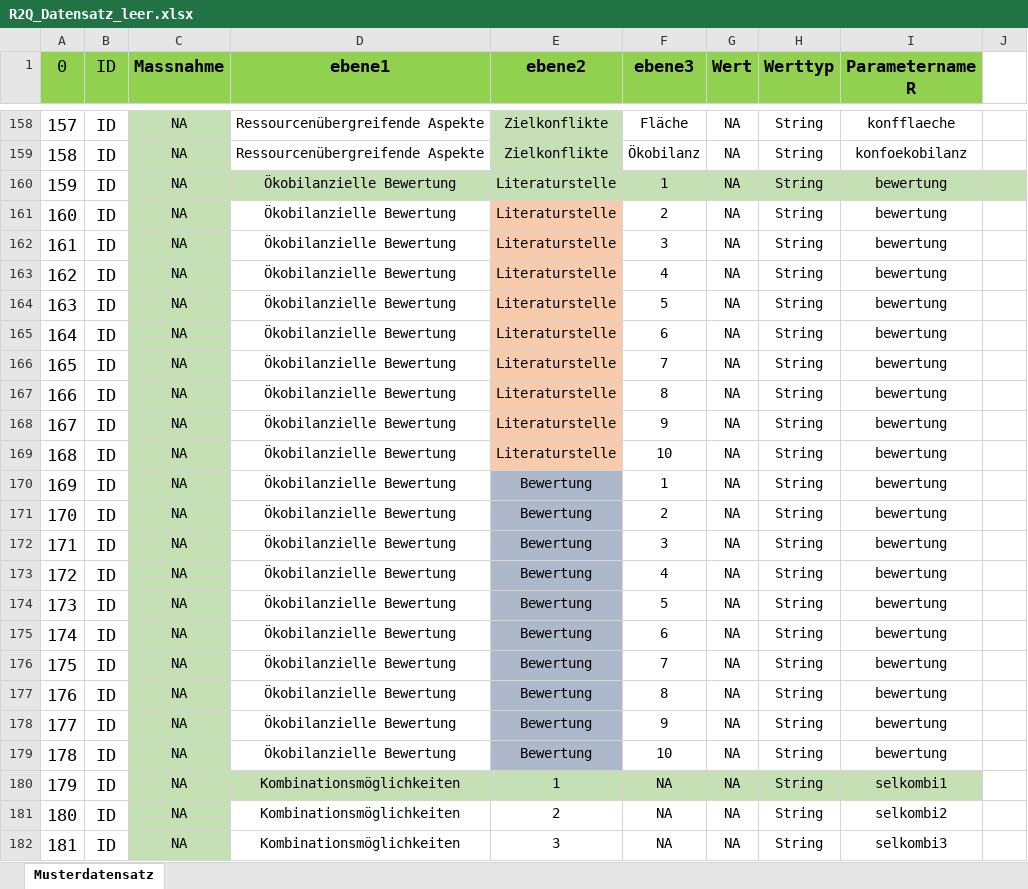
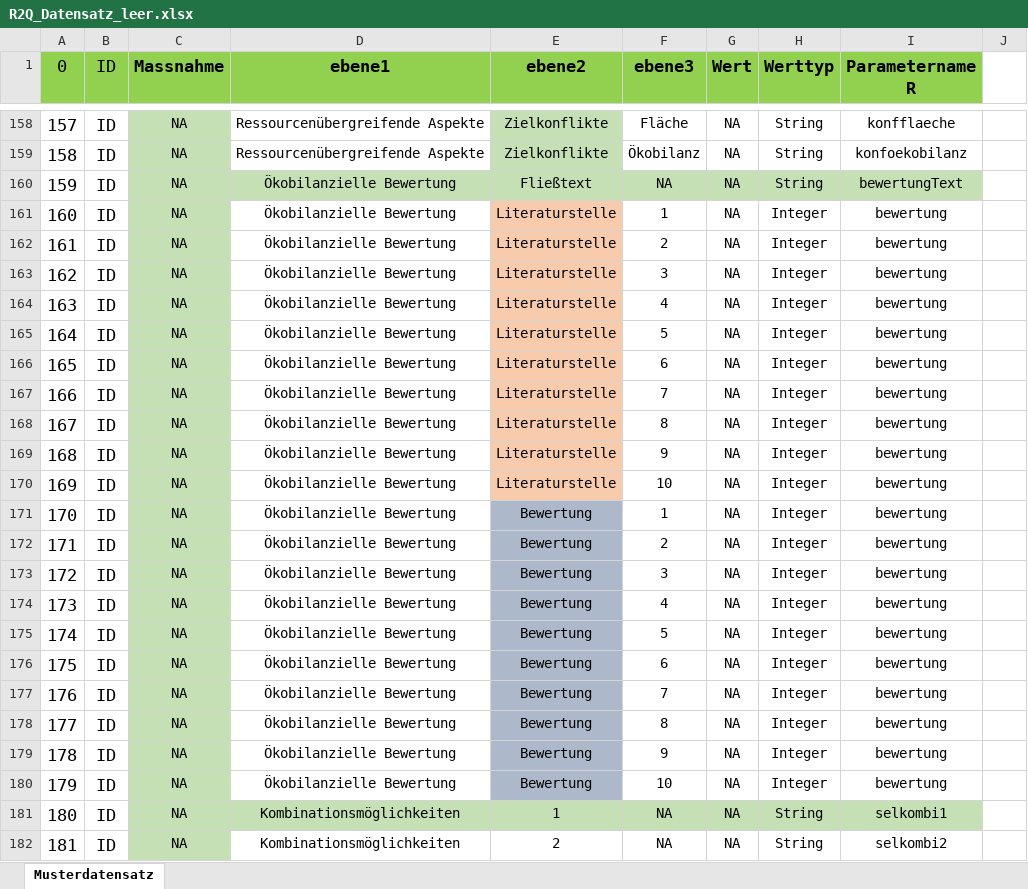
Before and after one commit to FlAlbers/R2Q-Shiny-Server, an Excel workbook: R2Q_Datensatz_leer.xlsx, sheet Musterdatensatz, drawn as a sheet; only a part is shown, gaps mark what is left out; the shorter side is filled out with more unchanged rows; values as stored, in another font and other column widths than the file's, no borders; addresses are those after the commit; the diff names each change by its address in the sheet, - before the commit and + after, or states it on an @@ line.

Commit message:
Ökobilanzielle Bewertung textarea added

```diff
--- a/R2Q_Datensatz_leer.xlsx (sheet Musterdatensatz)
+++ b/R2Q_Datensatz_leer.xlsx (sheet Musterdatensatz)
+row 160: 159 | ID | NA | Ökobilanzielle Bewertung | Fließtext | NA | NA | String | bewertungText
@@ column A (0) renumbered from row 161 down @@
-D161 fill: #C5E0B4
+D161 fill: none
-E161 fill: #C5E0B4
+E161 fill: #F8CBAD
-F161:J161 fill: #C5E0B4
+F161:J161 fill: none
-H161:H180 (Werttyp): String
+H161:H180 (Werttyp): Integer
```
Also changed, not shown: 2 other files.
